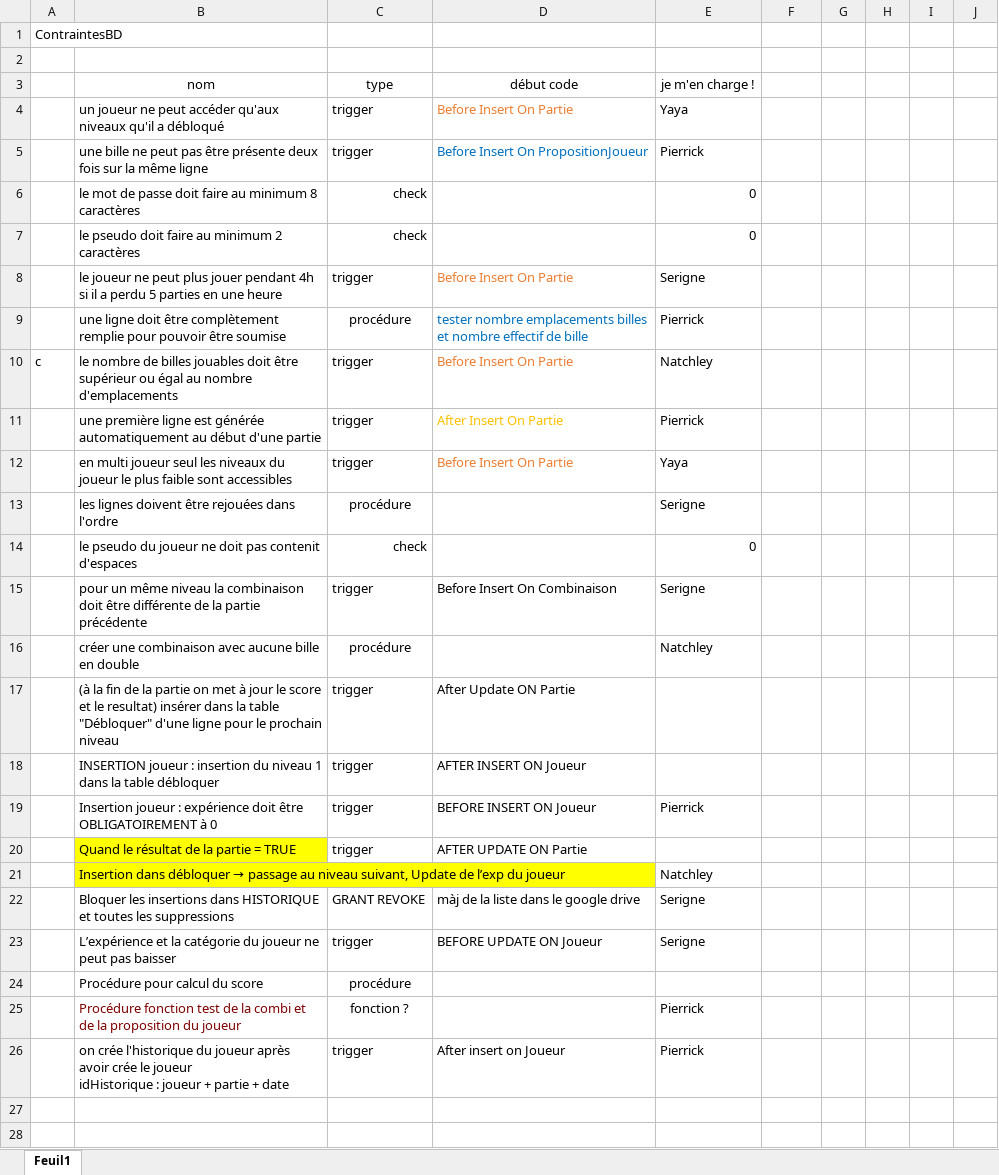
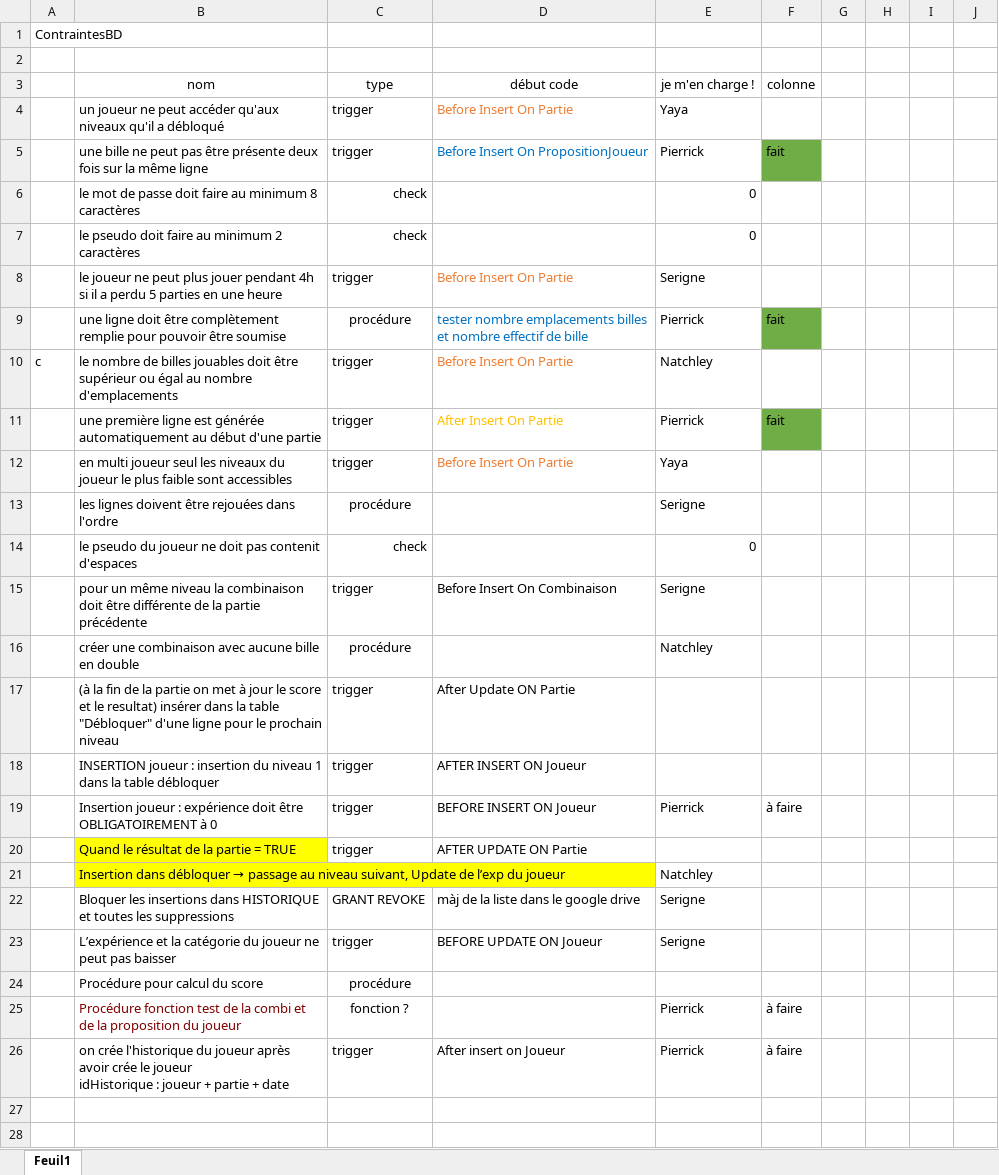
Before and after one commit to PROJETSID/BDD, an Excel workbook: ContraintesBD.xlsx, sheet Feuil1, drawn as a sheet; only a part is shown; values as stored, in another font and other column widths than the file's, no borders; the diff names each change by its address in the sheet, - before the commit and + after, or states it on an @@ line.

Commit message:
billes et état d'avancement contraintes

```diff
--- a/ContraintesBD.xlsx (sheet Feuil1)
+++ b/ContraintesBD.xlsx (sheet Feuil1)
-F3: (empty)
+F3: colonne
-F5 (colonne): (empty)
+F5 (colonne): fait
-F5 fill: none
+F5 fill: #70AD47
-F9 (colonne): (empty)
+F9 (colonne): fait
-F9 fill: none
+F9 fill: #70AD47
-F11 (colonne): (empty)
+F11 (colonne): fait
-F11 fill: none
+F11 fill: #70AD47
-F19 (colonne): (empty)
+F19 (colonne): à faire
-F25:F26 (colonne): (empty)
+F25:F26 (colonne): à faire
```
Also changed, not shown: 25 other files.
